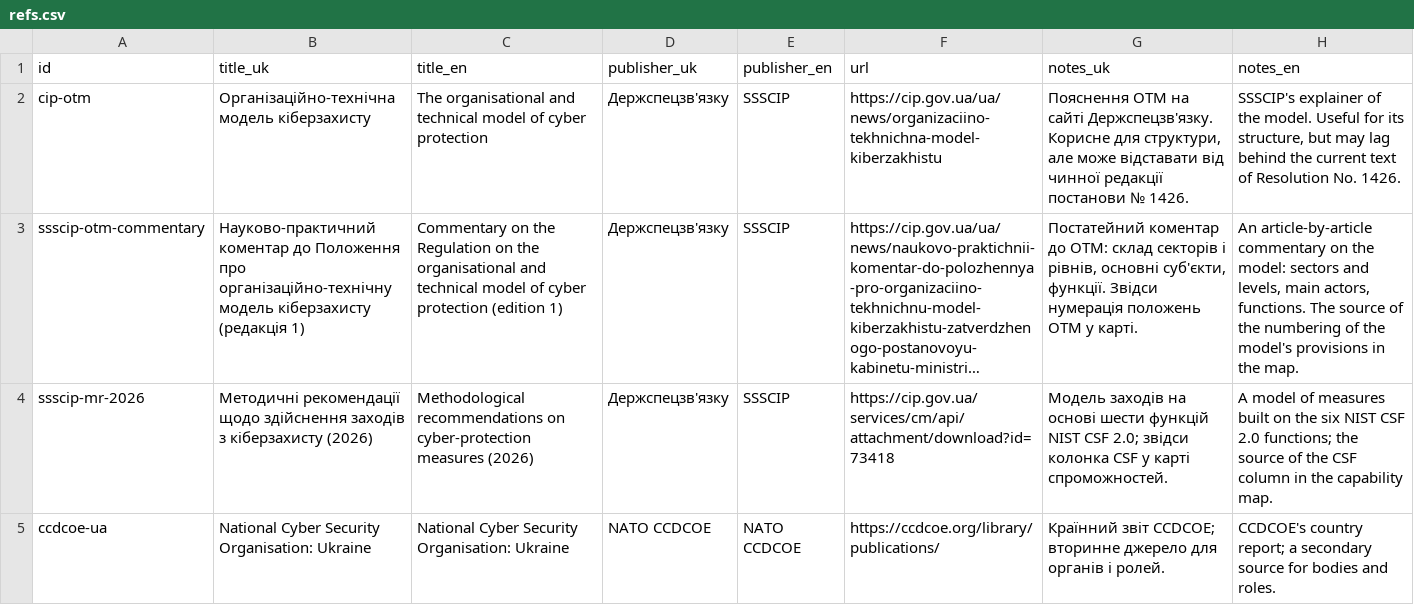
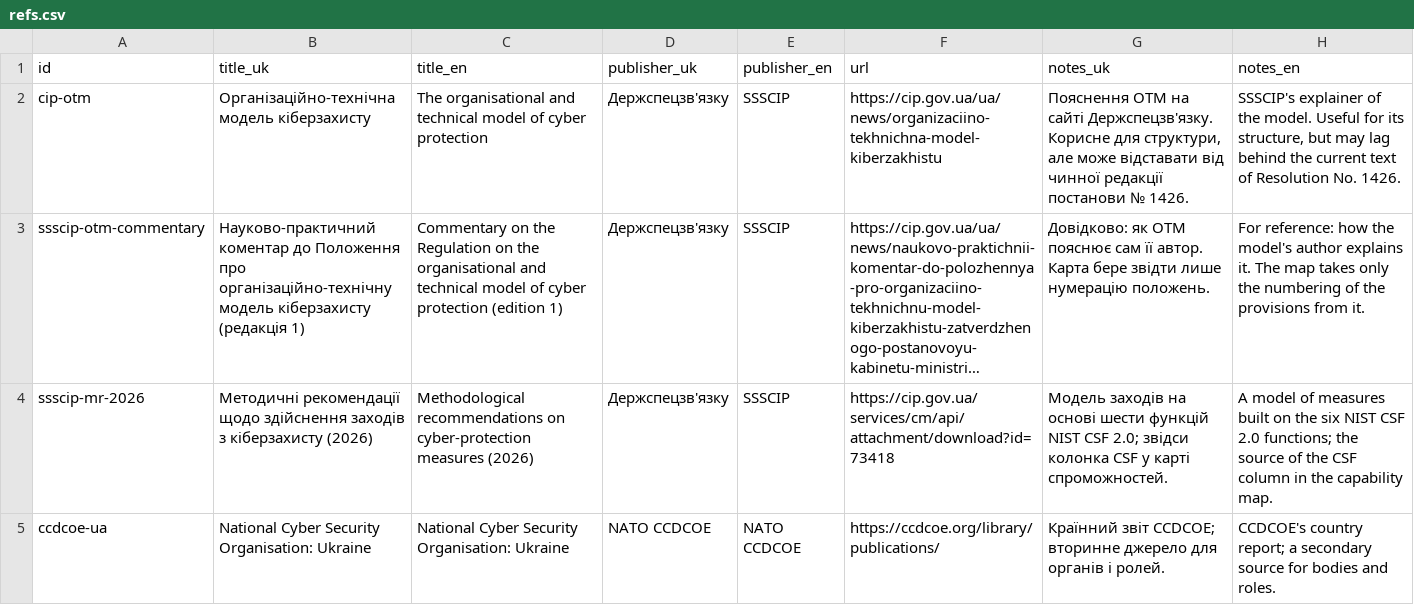
Before and after one commit to Ivan-Gokin/national-cybersecurity-governance-system-architecture, a CSV file: data/refs.csv, drawn as a sheet; only a part is shown; long unchanged cells end in …; the diff names each change by its address in the sheet, - before the commit and + after, or states it on an @@ line.

```diff
--- a/data/refs.csv
+++ b/data/refs.csv
-G3 (notes_uk): Постатейний коментар до ОТМ: склад секторів і рівнів, основні суб'єкти, функції. Звідси нумерація положень ОТМ у карті.
+G3 (notes_uk): Довідково: як ОТМ пояснює сам її автор. Карта бере звідти лише нумерацію положень.
-H3 (notes_en): An article-by-article commentary on the model: sectors and levels, main actors, functions. The source of the numbering of the model's provisions in the map.
+H3 (notes_en): For reference: how the model's author explains it. The map takes only the numbering of the provisions from it.
```
Also changed, not shown: data/capabilities.csv, data/frameworks.csv, 4 other files.
